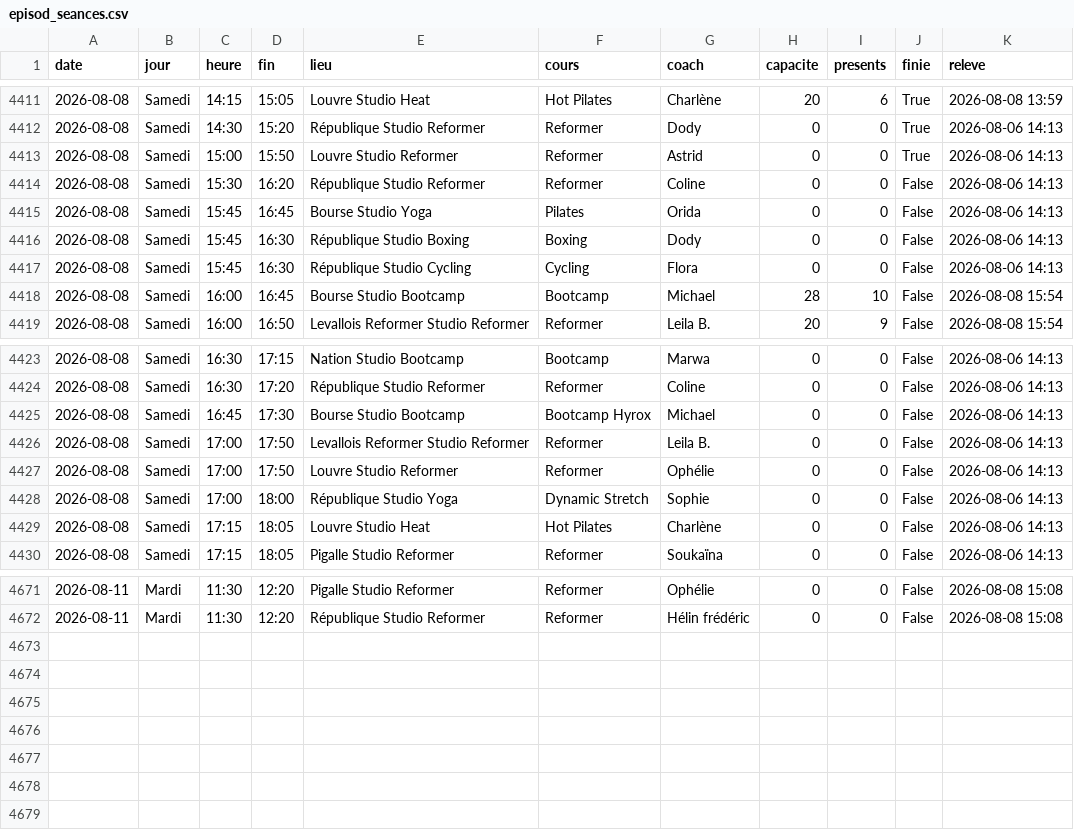
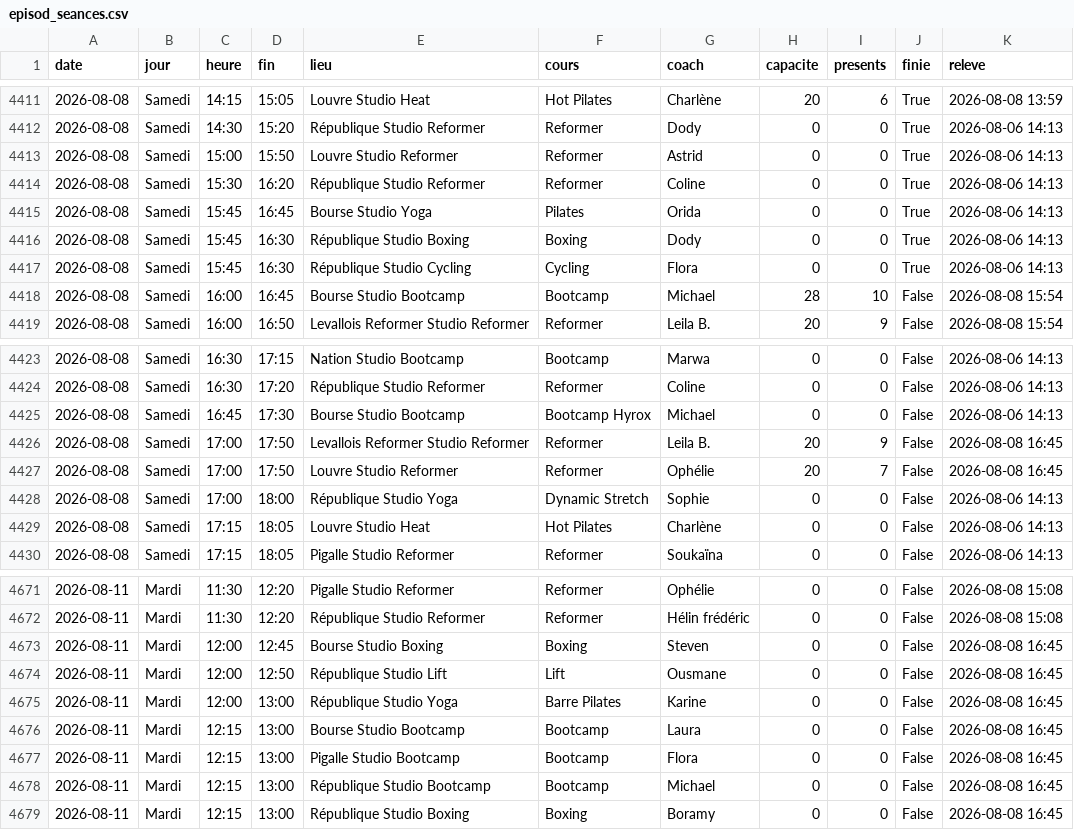
Before and after one commit to sbbb-git/reset, a CSV file: episod_seances.csv, drawn as a sheet; only a part is shown, gaps mark what is left out.

```diff
--- a/episod_seances.csv
+++ b/episod_seances.csv
@@ -4413,6 +4413,6 @@ date,jour,heure,fin,lieu,cours,coach,capacite,presents,finie,releve
 2026-08-08,Samedi,15:00,15:50,Louvre Studio Reformer,Reformer,Astrid,0,0,True,2026-08-06 14:13
-2026-08-08,Samedi,15:30,16:20,République Studio Reformer,Reformer,Coline,0,0,False,2026-08-06 14:13
-2026-08-08,Samedi,15:45,16:45,Bourse Studio Yoga,Pilates,Orida,0,0,False,2026-08-06 14:13
-2026-08-08,Samedi,15:45,16:30,République Studio Boxing,Boxing,Dody,0,0,False,2026-08-06 14:13
-2026-08-08,Samedi,15:45,16:30,République Studio Cycling,Cycling,Flora,0,0,False,2026-08-06 14:13
+2026-08-08,Samedi,15:30,16:20,République Studio Reformer,Reformer,Coline,0,0,True,2026-08-06 14:13
+2026-08-08,Samedi,15:45,16:45,Bourse Studio Yoga,Pilates,Orida,0,0,True,2026-08-06 14:13
+2026-08-08,Samedi,15:45,16:30,République Studio Boxing,Boxing,Dody,0,0,True,2026-08-06 14:13
+2026-08-08,Samedi,15:45,16:30,République Studio Cycling,Cycling,Flora,0,0,True,2026-08-06 14:13
 2026-08-08,Samedi,16:00,16:45,Bourse Studio Bootcamp,Bootcamp,Michael,28,10,False,2026-08-08 15:54
@@ -4425,4 +4425,4 @@ date,jour,heure,fin,lieu,cours,coach,capacite,presents,finie,releve
 2026-08-08,Samedi,16:45,17:30,Bourse Studio Bootcamp,Bootcamp Hyrox,Michael,0,0,False,2026-08-06 14:13
-2026-08-08,Samedi,17:00,17:50,Levallois Reformer Studio Reformer,Reformer,Leila B.,0,0,False,2026-08-06 14:13
-2026-08-08,Samedi,17:00,17:50,Louvre Studio Reformer,Reformer,Ophélie,0,0,False,2026-08-06 14:13
+2026-08-08,Samedi,17:00,17:50,Levallois Reformer Studio Reformer,Reformer,Leila B.,20,9,False,2026-08-08 16:45
+2026-08-08,Samedi,17:00,17:50,Louvre Studio Reformer,Reformer,Ophélie,20,7,False,2026-08-08 16:45
 2026-08-08,Samedi,17:00,18:00,République Studio Yoga,Dynamic Stretch,Sophie,0,0,False,2026-08-06 14:13
@@ -4672 +4672,8 @@ date,jour,heure,fin,lieu,cours,coach,capacite,presents,finie,releve
 2026-08-11,Mardi,11:30,12:20,République Studio Reformer,Reformer,Hélin frédéric,0,0,False,2026-08-08 15:08
+2026-08-11,Mardi,12:00,12:45,Bourse Studio Boxing,Boxing,Steven,0,0,False,2026-08-08 16:45
+2026-08-11,Mardi,12:00,12:50,République Studio Lift,Lift,Ousmane,0,0,False,2026-08-08 16:45
+2026-08-11,Mardi,12:00,13:00,République Studio Yoga,Barre Pilates,Karine,0,0,False,2026-08-08 16:45
+2026-08-11,Mardi,12:15,13:00,Bourse Studio Bootcamp,Bootcamp,Laura,0,0,False,2026-08-08 16:45
+2026-08-11,Mardi,12:15,13:00,Pigalle Studio Bootcamp,Bootcamp,Flora,0,0,False,2026-08-08 16:45
+2026-08-11,Mardi,12:15,13:00,République Studio Bootcamp,Bootcamp,Michael,0,0,False,2026-08-08 16:45
+2026-08-11,Mardi,12:15,13:00,République Studio Boxing,Boxing,Boramy,0,0,False,2026-08-08 16:45
```
Also changed, not shown: anybuddy_creneaux.csv, barrys_seances.csv, 12 other files.
